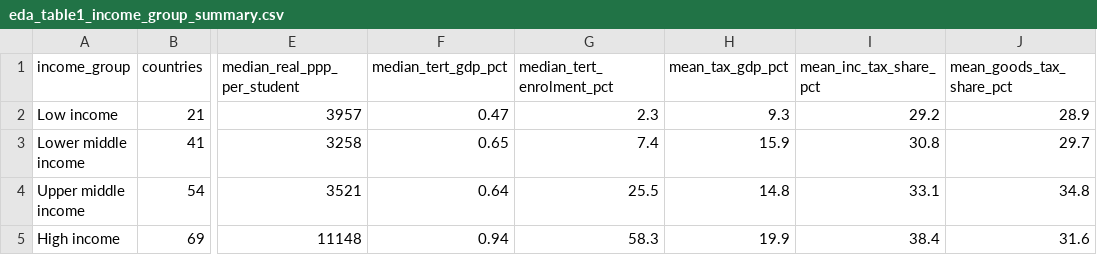
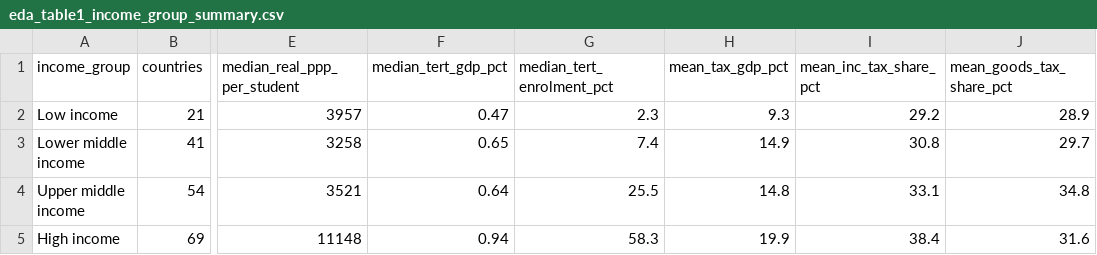
Before and after one commit to andrewcparnell/education-tax-bcf, a CSV file: results/tables/eda_table1_income_group_summary.csv, drawn as a sheet; only a part is shown, gaps mark what is left out; the diff names each change by its address in the sheet, - before the commit and + after, or states it on an @@ line.

```diff
--- a/results/tables/eda_table1_income_group_summary.csv
+++ b/results/tables/eda_table1_income_group_summary.csv
-H3 (mean_tax_gdp_pct): 15.9
+H3 (mean_tax_gdp_pct): 14.9
```
Also changed, not shown: data/processed/clean_tax_panel_10y_nonoverlapping.csv, results/tables/eda_table2_raw_fiscal_changes_by_regime.csv, 31 other files.
